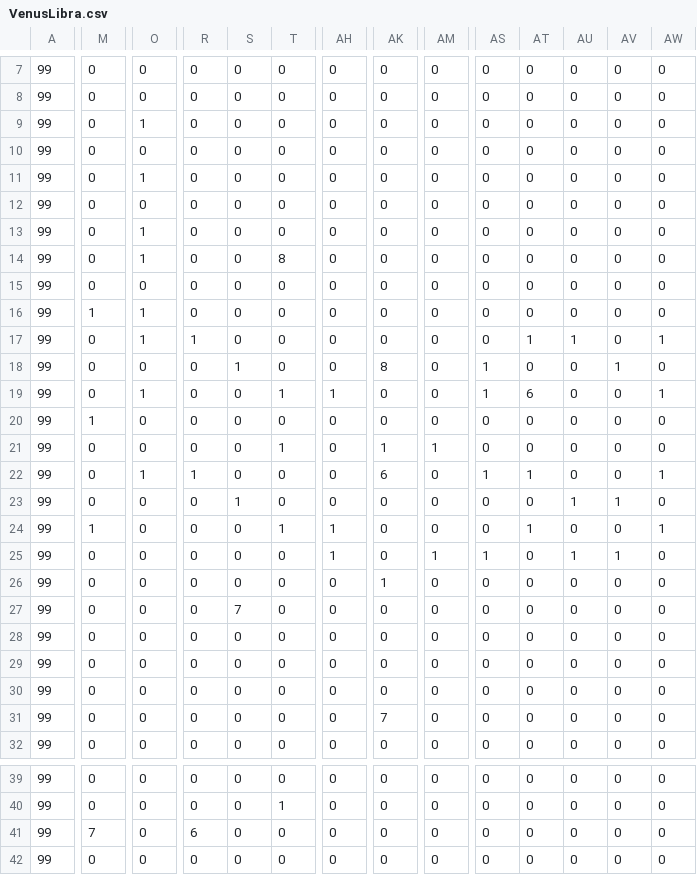
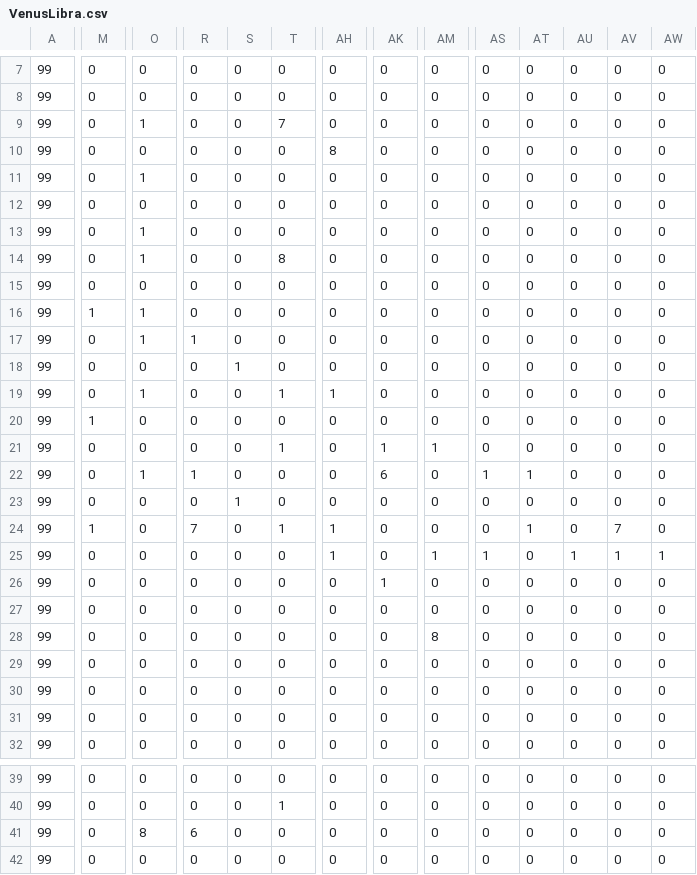
Before and after one commit to r1towww/osore, a CSV file: Star Regein/Star Regein/VenusLibra.csv, drawn as a sheet; only a part is shown, gaps mark what is left out; the diff covers the shown part only; the diff names each change by its address in the sheet, - before the commit and + after, or states it on an @@ line.

```diff
--- a/Star Regein/Star Regein/VenusLibra.csv
+++ b/Star Regein/Star Regein/VenusLibra.csv
-T9: 0
+T9: 7
-AH10: 0
+AH10: 8
-AT17: 1
+AT17: 0
-AU17: 1
+AU17: 0
-AW17: 1
+AW17: 0
-AK18: 8
+AK18: 0
-AS18:AS19: 1
+AS18:AS19: 0
-AV18: 1
+AV18: 0
-AT19: 6
+AT19: 0
-AW19: 1
+AW19: 0
-AW22: 1
+AW22: 0
-AU23: 1
+AU23: 0
-AV23: 1
+AV23: 0
-R24: 0
+R24: 7
-AV24: 0
+AV24: 7
-AW24: 1
+AW24: 0
-AW25: 0
+AW25: 1
-S27: 7
+S27: 0
-AM28: 0
+AM28: 8
-AK31: 7
+AK31: 0
-M41: 7
+M41: 0
-O41: 0
+O41: 8
```
Also changed, not shown: 1 edited cell elsewhere in this file, 12 other files.
